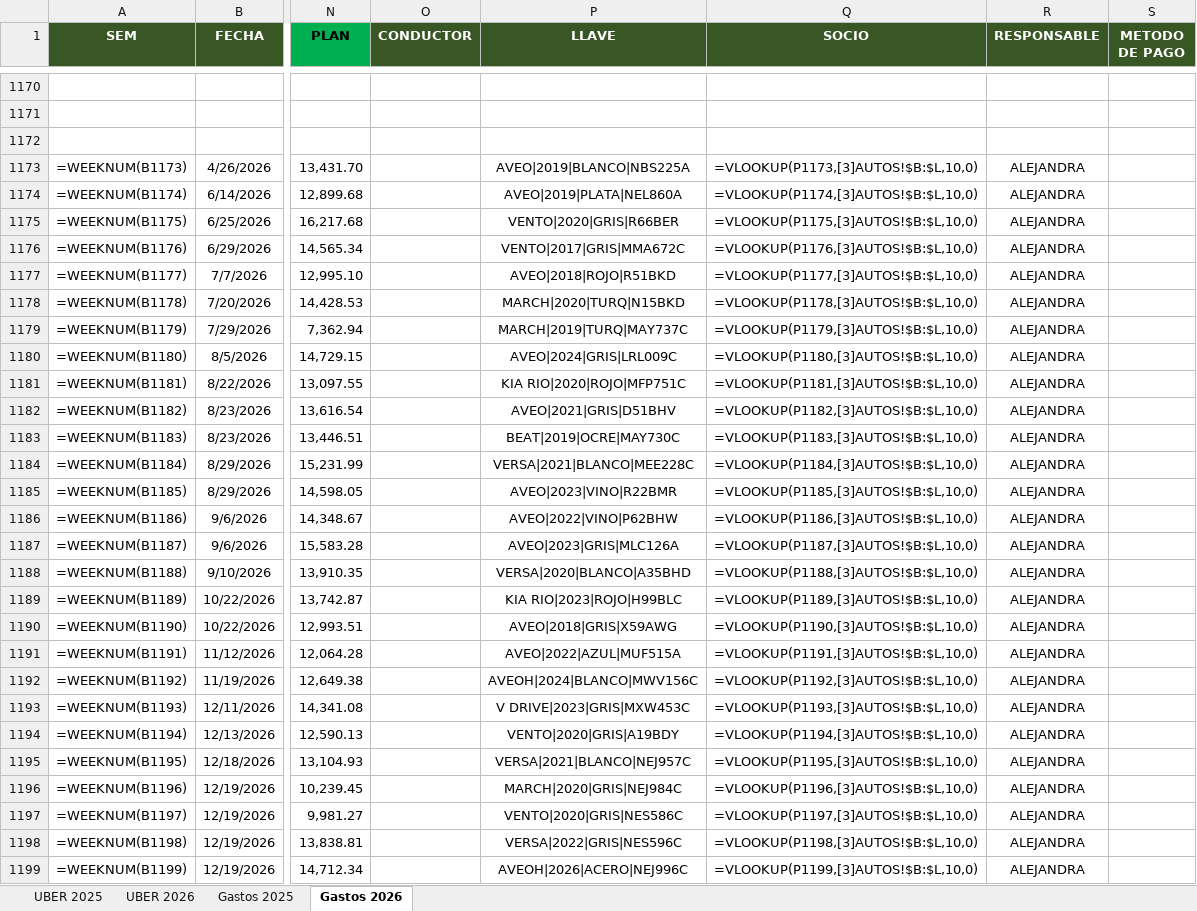
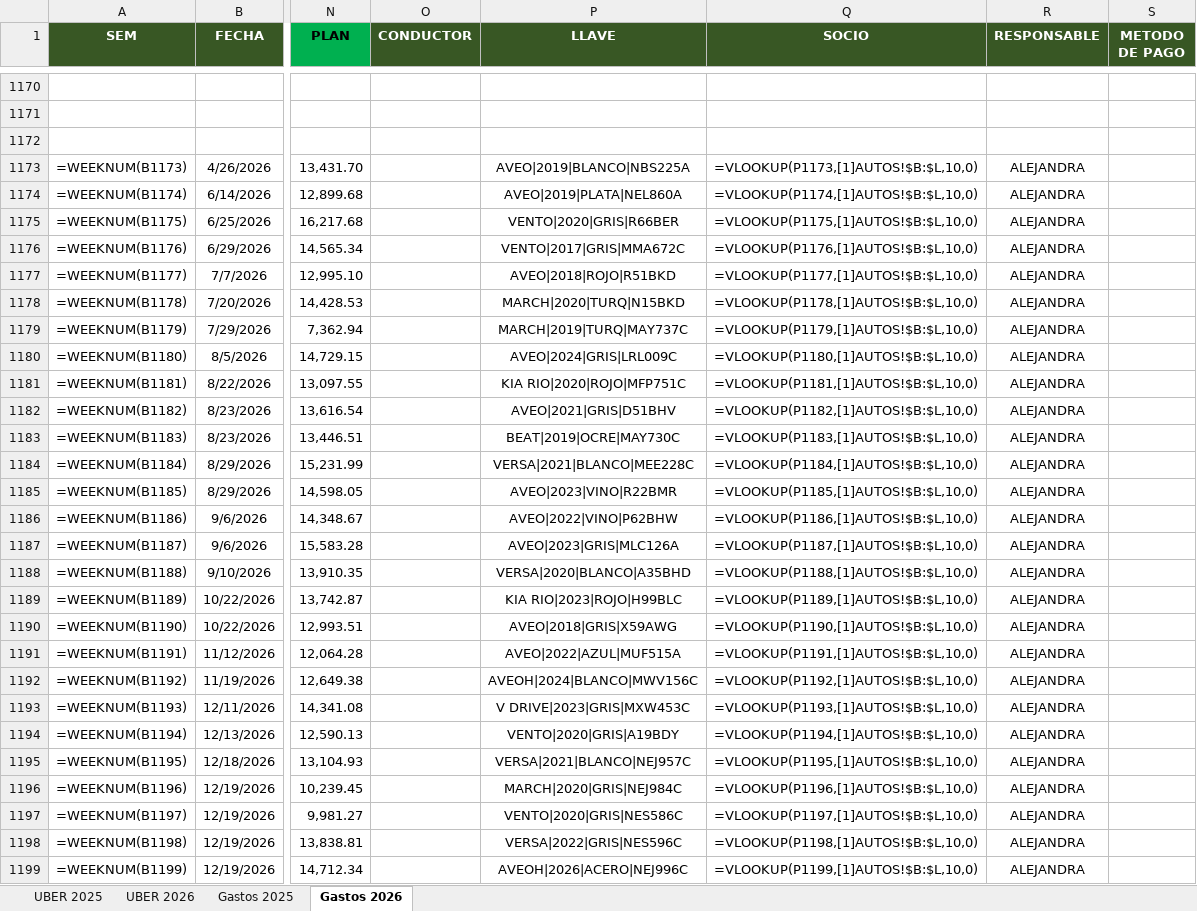
Before and after one commit to emm05lara/UBER_INGRESO_EGRESO, an Excel workbook: prueba.xlsx, sheet Gastos 2026, drawn as a sheet; only a part is shown, gaps mark what is left out; values as stored, in another font and other column widths than the file's, no borders; formulas are shown in place of their values; conditional formats not drawn; the diff covers the shown part only; the diff names each change by its address in the sheet, - before the commit and + after, or states it on an @@ line.

Commit message:
Se agrega el archivo actualizado para visualización SEM 18

```diff
--- a/prueba.xlsx (sheet Gastos 2026)
+++ b/prueba.xlsx (sheet Gastos 2026)
-Q1173 (SOCIO): =VLOOKUP(P1173,[3]AUTOS!$B:$L,10,0)
+Q1173 (SOCIO): =VLOOKUP(P1173,[1]AUTOS!$B:$L,10,0)
-Q1174 (SOCIO): =VLOOKUP(P1174,[3]AUTOS!$B:$L,10,0)
+Q1174 (SOCIO): =VLOOKUP(P1174,[1]AUTOS!$B:$L,10,0)
-Q1175 (SOCIO): =VLOOKUP(P1175,[3]AUTOS!$B:$L,10,0)
+Q1175 (SOCIO): =VLOOKUP(P1175,[1]AUTOS!$B:$L,10,0)
-Q1176 (SOCIO): =VLOOKUP(P1176,[3]AUTOS!$B:$L,10,0)
+Q1176 (SOCIO): =VLOOKUP(P1176,[1]AUTOS!$B:$L,10,0)
-Q1177 (SOCIO): =VLOOKUP(P1177,[3]AUTOS!$B:$L,10,0)
+Q1177 (SOCIO): =VLOOKUP(P1177,[1]AUTOS!$B:$L,10,0)
-Q1178 (SOCIO): =VLOOKUP(P1178,[3]AUTOS!$B:$L,10,0)
+Q1178 (SOCIO): =VLOOKUP(P1178,[1]AUTOS!$B:$L,10,0)
-Q1179 (SOCIO): =VLOOKUP(P1179,[3]AUTOS!$B:$L,10,0)
+Q1179 (SOCIO): =VLOOKUP(P1179,[1]AUTOS!$B:$L,10,0)
-Q1180 (SOCIO): =VLOOKUP(P1180,[3]AUTOS!$B:$L,10,0)
+Q1180 (SOCIO): =VLOOKUP(P1180,[1]AUTOS!$B:$L,10,0)
-Q1181 (SOCIO): =VLOOKUP(P1181,[3]AUTOS!$B:$L,10,0)
+Q1181 (SOCIO): =VLOOKUP(P1181,[1]AUTOS!$B:$L,10,0)
-Q1182 (SOCIO): =VLOOKUP(P1182,[3]AUTOS!$B:$L,10,0)
+Q1182 (SOCIO): =VLOOKUP(P1182,[1]AUTOS!$B:$L,10,0)
-Q1183 (SOCIO): =VLOOKUP(P1183,[3]AUTOS!$B:$L,10,0)
+Q1183 (SOCIO): =VLOOKUP(P1183,[1]AUTOS!$B:$L,10,0)
-Q1184 (SOCIO): =VLOOKUP(P1184,[3]AUTOS!$B:$L,10,0)
+Q1184 (SOCIO): =VLOOKUP(P1184,[1]AUTOS!$B:$L,10,0)
-Q1185 (SOCIO): =VLOOKUP(P1185,[3]AUTOS!$B:$L,10,0)
+Q1185 (SOCIO): =VLOOKUP(P1185,[1]AUTOS!$B:$L,10,0)
-Q1186 (SOCIO): =VLOOKUP(P1186,[3]AUTOS!$B:$L,10,0)
+Q1186 (SOCIO): =VLOOKUP(P1186,[1]AUTOS!$B:$L,10,0)
-Q1187 (SOCIO): =VLOOKUP(P1187,[3]AUTOS!$B:$L,10,0)
+Q1187 (SOCIO): =VLOOKUP(P1187,[1]AUTOS!$B:$L,10,0)
-Q1188 (SOCIO): =VLOOKUP(P1188,[3]AUTOS!$B:$L,10,0)
+Q1188 (SOCIO): =VLOOKUP(P1188,[1]AUTOS!$B:$L,10,0)
-Q1189 (SOCIO): =VLOOKUP(P1189,[3]AUTOS!$B:$L,10,0)
+Q1189 (SOCIO): =VLOOKUP(P1189,[1]AUTOS!$B:$L,10,0)
-Q1190 (SOCIO): =VLOOKUP(P1190,[3]AUTOS!$B:$L,10,0)
+Q1190 (SOCIO): =VLOOKUP(P1190,[1]AUTOS!$B:$L,10,0)
-Q1191 (SOCIO): =VLOOKUP(P1191,[3]AUTOS!$B:$L,10,0)
+Q1191 (SOCIO): =VLOOKUP(P1191,[1]AUTOS!$B:$L,10,0)
-Q1192 (SOCIO): =VLOOKUP(P1192,[3]AUTOS!$B:$L,10,0)
+Q1192 (SOCIO): =VLOOKUP(P1192,[1]AUTOS!$B:$L,10,0)
-Q1193 (SOCIO): =VLOOKUP(P1193,[3]AUTOS!$B:$L,10,0)
+Q1193 (SOCIO): =VLOOKUP(P1193,[1]AUTOS!$B:$L,10,0)
-Q1194 (SOCIO): =VLOOKUP(P1194,[3]AUTOS!$B:$L,10,0)
+Q1194 (SOCIO): =VLOOKUP(P1194,[1]AUTOS!$B:$L,10,0)
-Q1195 (SOCIO): =VLOOKUP(P1195,[3]AUTOS!$B:$L,10,0)
+Q1195 (SOCIO): =VLOOKUP(P1195,[1]AUTOS!$B:$L,10,0)
-Q1196 (SOCIO): =VLOOKUP(P1196,[3]AUTOS!$B:$L,10,0)
+Q1196 (SOCIO): =VLOOKUP(P1196,[1]AUTOS!$B:$L,10,0)
-Q1197 (SOCIO): =VLOOKUP(P1197,[3]AUTOS!$B:$L,10,0)
+Q1197 (SOCIO): =VLOOKUP(P1197,[1]AUTOS!$B:$L,10,0)
-Q1198 (SOCIO): =VLOOKUP(P1198,[3]AUTOS!$B:$L,10,0)
+Q1198 (SOCIO): =VLOOKUP(P1198,[1]AUTOS!$B:$L,10,0)
-Q1199 (SOCIO): =VLOOKUP(P1199,[3]AUTOS!$B:$L,10,0)
+Q1199 (SOCIO): =VLOOKUP(P1199,[1]AUTOS!$B:$L,10,0)
```
Also changed, not shown: 15 edited cells elsewhere in this sheet.
